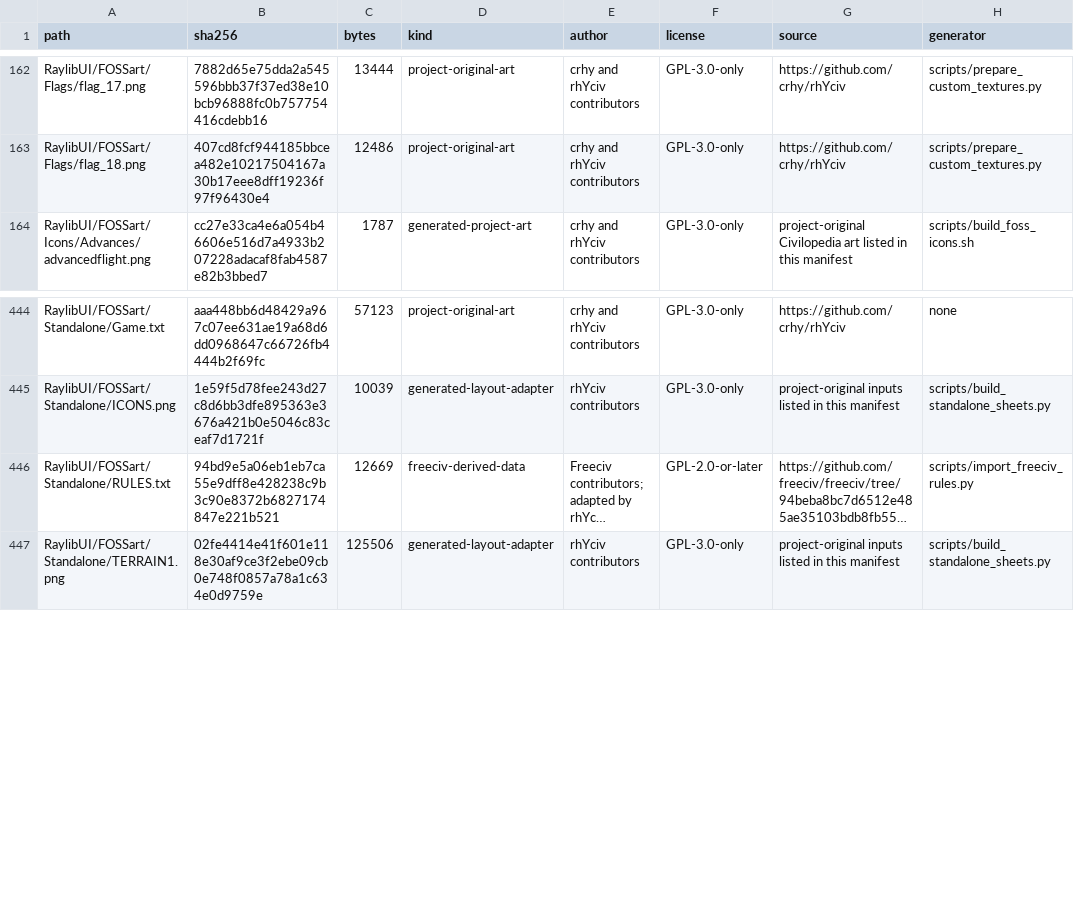
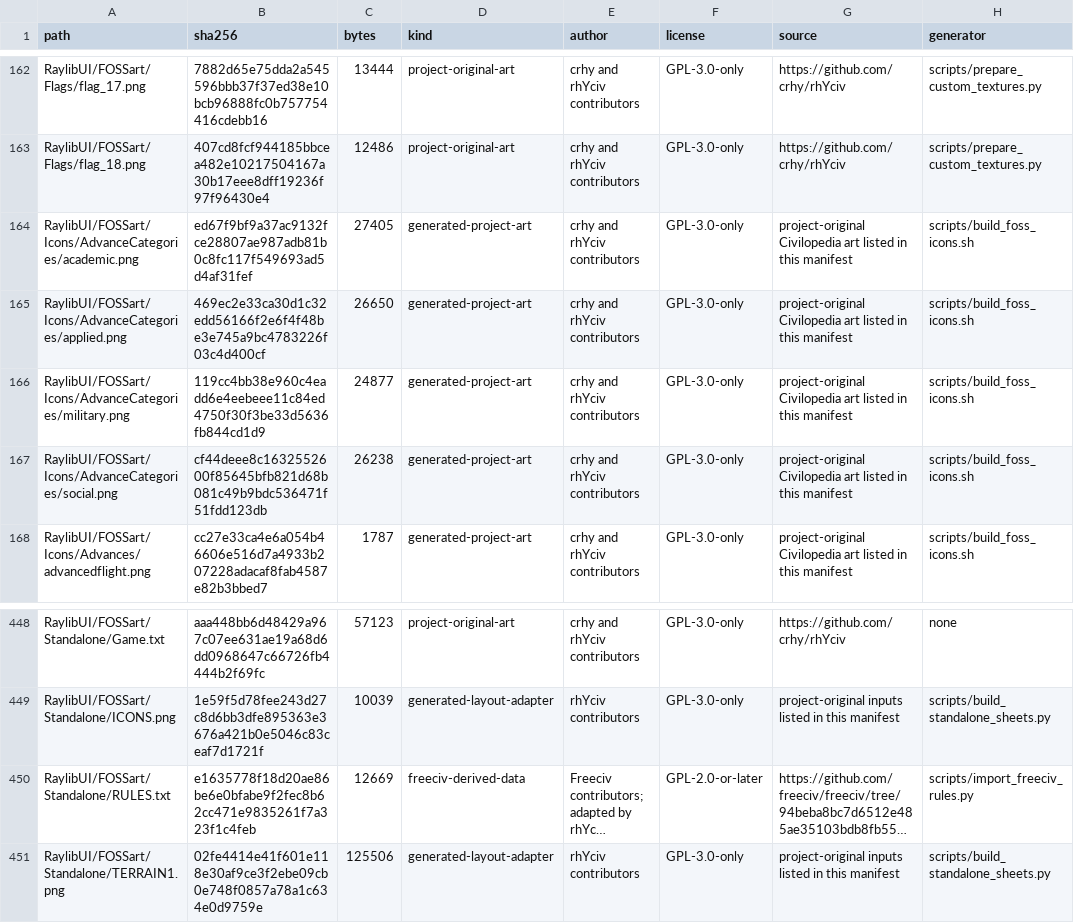
Before and after one commit to crhy/AxCiv-FOSS-Assets, a TSV file: ASSET-MANIFEST.tsv, drawn as a sheet; only a part is shown, gaps mark what is left out; long unchanged cells end in …; addresses are those after the commit; the diff names each change by its address in the sheet, - before the commit and + after, or states it on an @@ line.

```diff
--- a/ASSET-MANIFEST.tsv
+++ b/ASSET-MANIFEST.tsv
+row 164: RaylibUI/FOSSart/Icons/AdvanceCategories/academic.png | ed67f9bf9a37ac9132fce28807ae987adb81b0c8fc117f549693ad5d4af31fef | 27405 | generated-project-art | crhy and rhYciv contributors | GPL-3.0-only | project-original Civilopedia art listed in this manifest | scripts/build_foss_icons.sh
+row 165: RaylibUI/FOSSart/Icons/AdvanceCategories/applied.png | 469ec2e33ca30d1c32edd56166f2e6f4f48be3e745a9bc4783226f03c4d400cf | 26650 | generated-project-art | crhy and rhYciv contributors | GPL-3.0-only | project-original Civilopedia art listed in this manifest | scripts/build_foss_icons.sh
+row 166: RaylibUI/FOSSart/Icons/AdvanceCategories/military.png | 119cc4bb38e960c4eadd6e4eebeee11c84ed4750f30f3be33d5636fb844cd1d9 | 24877 | generated-project-art | crhy and rhYciv contributors | GPL-3.0-only | project-original Civilopedia art listed in this manifest | scripts/build_foss_icons.sh
+row 167: RaylibUI/FOSSart/Icons/AdvanceCategories/social.png | cf44deee8c1632552600f85645bfb821d68b081c49b9bdc536471f51fdd123db | 26238 | generated-project-art | crhy and rhYciv contributors | GPL-3.0-only | project-original Civilopedia art listed in this manifest | scripts/build_foss_icons.sh
-B450 (sha256): 94bd9e5a06eb1eb7ca55e9dff8e428238c9b3c90e8372b6827174847e221b521
+B450 (sha256): e1635778f18d20ae86be6e0bfabe9f2fec8b62cc471e9835261f7a323f1c4feb
```
Also changed, not shown: 7 other files.
